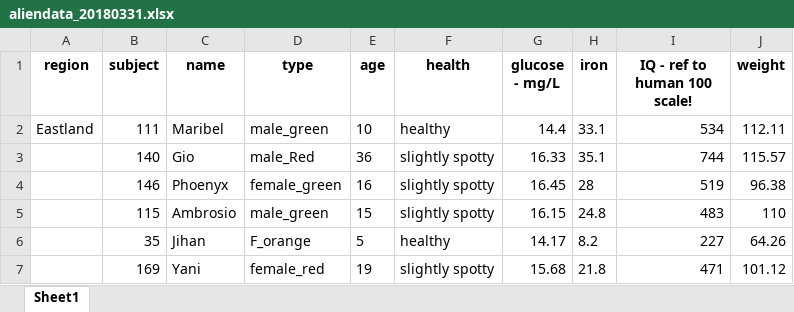
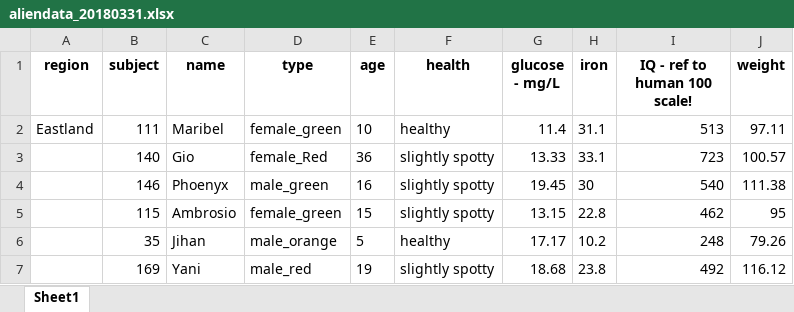
Before and after one commit to ianhandel/R_workshops, an Excel workbook: aliendata_20180331.xlsx, sheet Sheet1, drawn as a sheet; only a part is shown; values as stored, in another font and other column widths than the file's, no borders; the diff covers the shown part only; the diff names each change by its address in the sheet, - before the commit and + after, or states it on an @@ line.

Commit message:
data imported tidy and clean

```diff
--- a/aliendata_20180331.xlsx (sheet Sheet1)
+++ b/aliendata_20180331.xlsx (sheet Sheet1)
-D2 (type): male_green
+D2 (type): female_green
-G2 (glucose - mg/L): 14.4
+G2 (glucose - mg/L): 11.4
-H2 (iron): 33.1
+H2 (iron): 31.1
-I2 (IQ - ref to human 100 scale!): 534
+I2 (IQ - ref to human 100 scale!): 513
-J2 (weight): 112.11
+J2 (weight): 97.11
-D3 (type): male_Red
+D3 (type): female_Red
-G3 (glucose - mg/L): 16.33
+G3 (glucose - mg/L): 13.33
-H3 (iron): 35.1
+H3 (iron): 33.1
-I3 (IQ - ref to human 100 scale!): 744
+I3 (IQ - ref to human 100 scale!): 723
-J3 (weight): 115.57
+J3 (weight): 100.57
-D4 (type): female_green
+D4 (type): male_green
-G4 (glucose - mg/L): 16.45
+G4 (glucose - mg/L): 19.45
-H4 (iron): 28
+H4 (iron): 30
-I4 (IQ - ref to human 100 scale!): 519
+I4 (IQ - ref to human 100 scale!): 540
-J4 (weight): 96.38
+J4 (weight): 111.38
-D5 (type): male_green
+D5 (type): female_green
-G5 (glucose - mg/L): 16.15
+G5 (glucose - mg/L): 13.15
-H5 (iron): 24.8
+H5 (iron): 22.8
-I5 (IQ - ref to human 100 scale!): 483
+I5 (IQ - ref to human 100 scale!): 462
-J5 (weight): 110
+J5 (weight): 95
-D6 (type): F_orange
+D6 (type): male_orange
-G6 (glucose - mg/L): 14.17
+G6 (glucose - mg/L): 17.17
-H6 (iron): 8.2
+H6 (iron): 10.2
-I6 (IQ - ref to human 100 scale!): 227
+I6 (IQ - ref to human 100 scale!): 248
-J6 (weight): 64.26
+J6 (weight): 79.26
-D7 (type): female_red
+D7 (type): male_red
-G7 (glucose - mg/L): 15.68
+G7 (glucose - mg/L): 18.68
-H7 (iron): 21.8
+H7 (iron): 23.8
-I7 (IQ - ref to human 100 scale!): 471
+I7 (IQ - ref to human 100 scale!): 492
-J7 (weight): 101.12
+J7 (weight): 116.12
```
Also changed, not shown: 860 edited cells elsewhere in this sheet, 7 other files.
